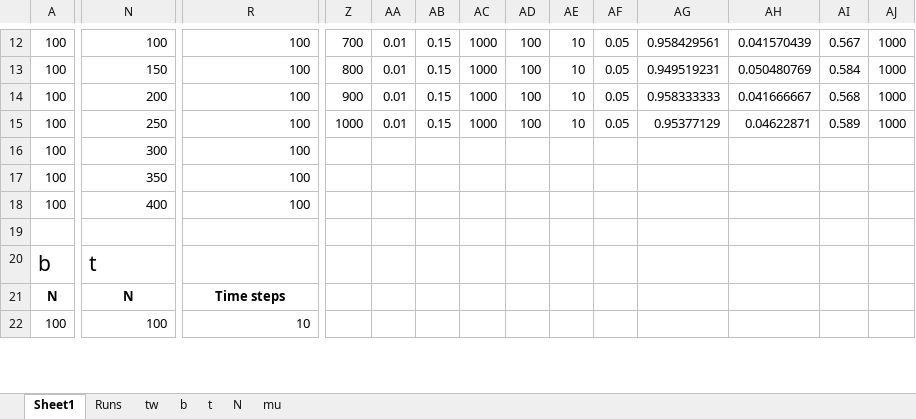
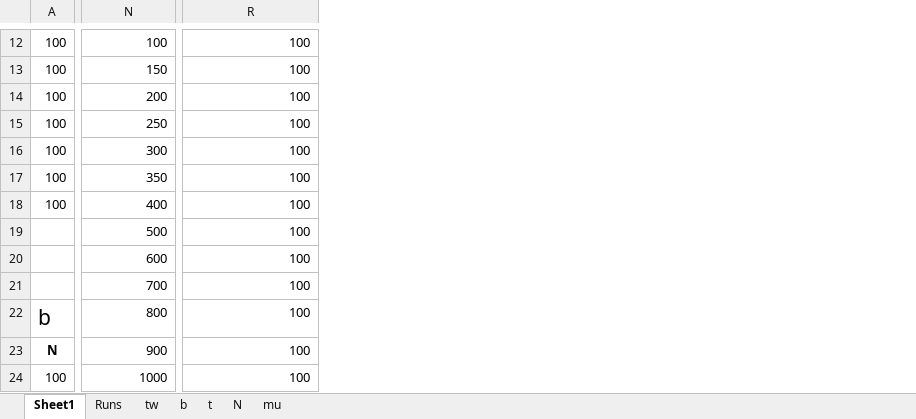
Before and after one commit to Cooperr18/FIT_culttransm_arch, an Excel workbook: data/cb_ta_output/cb_ta_overall.xlsx, sheet Sheet1, drawn as a sheet; only a part is shown, gaps mark what is left out; values as stored, in another font and other column widths than the file's, no borders; removed rows and columns are numbered as before the commit, all else as after; rows hold the shown columns only; the diff covers the shown part only; the diff names each change by its address in the sheet, - before the commit and + after, or states it on an @@ line.

```diff
--- a/data/cb_ta_output/cb_ta_overall.xlsx (sheet Sheet1)
+++ b/data/cb_ta_output/cb_ta_overall.xlsx (sheet Sheet1)
-column Z, rows 12-15: 700 | 800 | 900 | 1000
-column AA, rows 12-15: all 0.01
-column AB, rows 12-15: all 0.15
-column AC, rows 12-15: all 1000
-column AD, rows 12-15: all 100
-column AE, rows 12-15: all 10
-column AF, rows 12-15: all 0.05
-column AG, rows 12-15: 0.958429561 | 0.949519231 | 0.958333333 | 0.95377129
-column AH, rows 12-15: 0.041570439 | 0.050480769 | 0.041666667 | 0.04622871
-column AI, rows 12-15: 0.567 | 0.584 | 0.568 | 0.589
-column AJ, rows 12-15: all 1000
-row 19: (empty)
+row 19:  | 500 | 100
-row 20: b | t
+row 20:  | 600 | 100
+row 21:  | 700 | 100
+row 22: b | 800 | 100
-N23: N
+N23: 900
@@ N23:R23 bold: on → off, alignment: center → right @@
-R23: Time steps
+R23: 100
-N24: 100
+N24: 1000
-R24: 10
+R24: 100
```
Also changed, not shown: 7 added rows, 1 removed row, 1 removed column, 166 edited cells and cell formats elsewhere in this sheet, data/cb_snap_output/cb_snap_overall.xlsx, data/conf_snap_output/conf_snap_c.xlsx, 28 other files.
